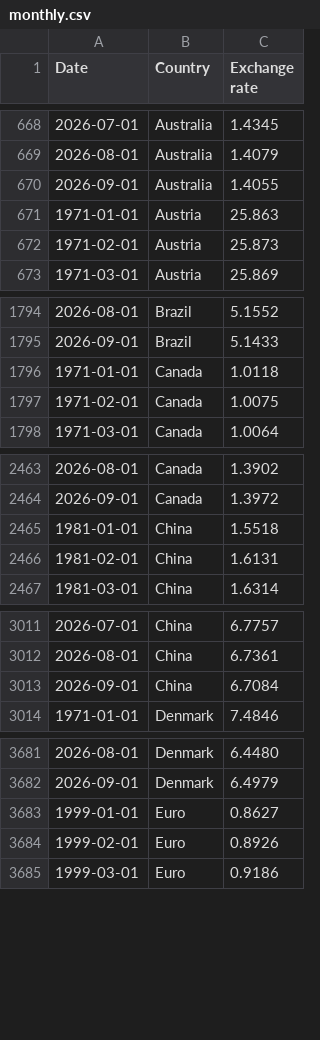
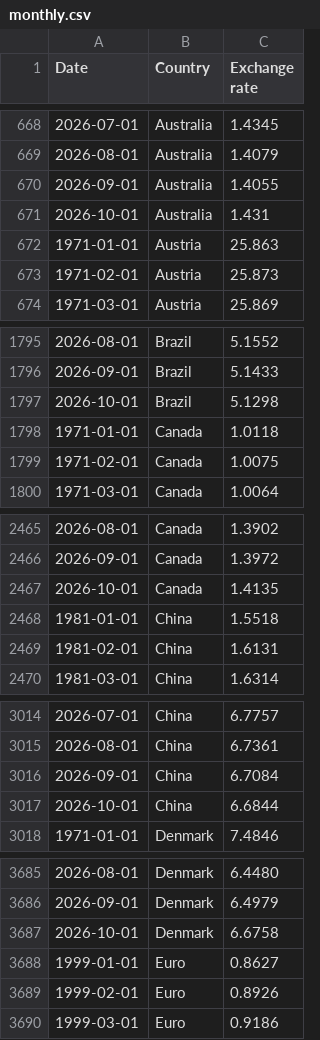
Before and after one commit to datasets/exchange-rates, a CSV file: data/monthly.csv, drawn as a sheet; only a part is shown, gaps mark what is left out; the diff covers the shown part only; the diff names each change by its address in the sheet, - before the commit and + after, or states it on an @@ line.

```diff
--- a/data/monthly.csv
+++ b/data/monthly.csv
+row 671: 2026-10-01 | Australia | 1.431
+row 1797: 2026-10-01 | Brazil | 5.1298
+row 2467: 2026-10-01 | Canada | 1.4135
+row 3017: 2026-10-01 | China | 6.6844
+row 3687: 2026-10-01 | Denmark | 6.6758
```
Also changed, not shown: 18 added rows elsewhere in this file, 1 other file.
